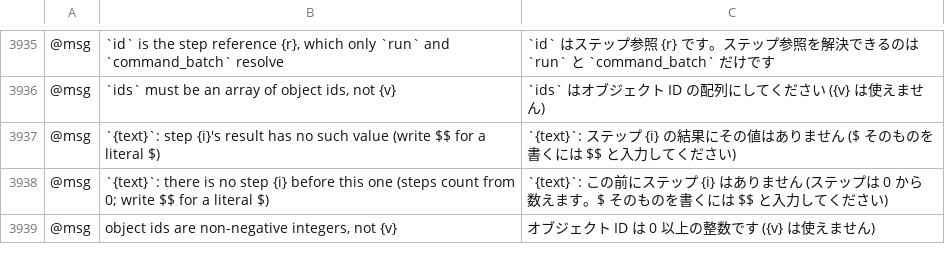
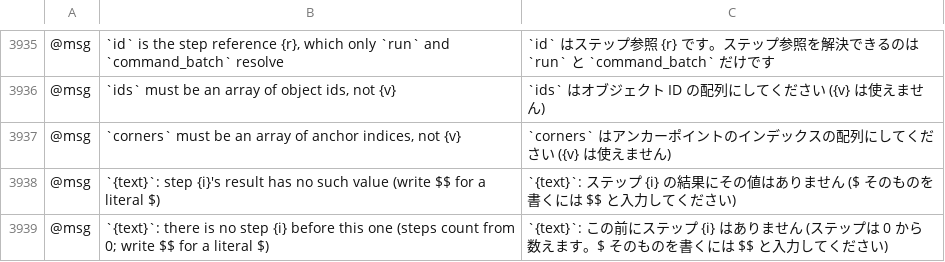
Before and after one commit to bobtherobot/vectorcraft, a TSV file: crates/ui-egui/src/i18n/ja.tsv, drawn as a sheet; only a part is shown, gaps mark what is left out; the shorter side is filled out with more unchanged rows; the diff names each change by its address in the sheet, - before the commit and + after, or states it on an @@ line.

```diff
--- a/crates/ui-egui/src/i18n/ja.tsv
+++ b/crates/ui-egui/src/i18n/ja.tsv
+row 3937: @msg | `corners` must be an array of anchor indices, not {v} | `corners` はアンカーポイントのインデックスの配列にしてください ({v} は使えません)
```
Also changed, not shown: crates/ui-egui/src/i18n/es.tsv, crates/ui-egui/src/i18n/fr.tsv, 6 other files.
